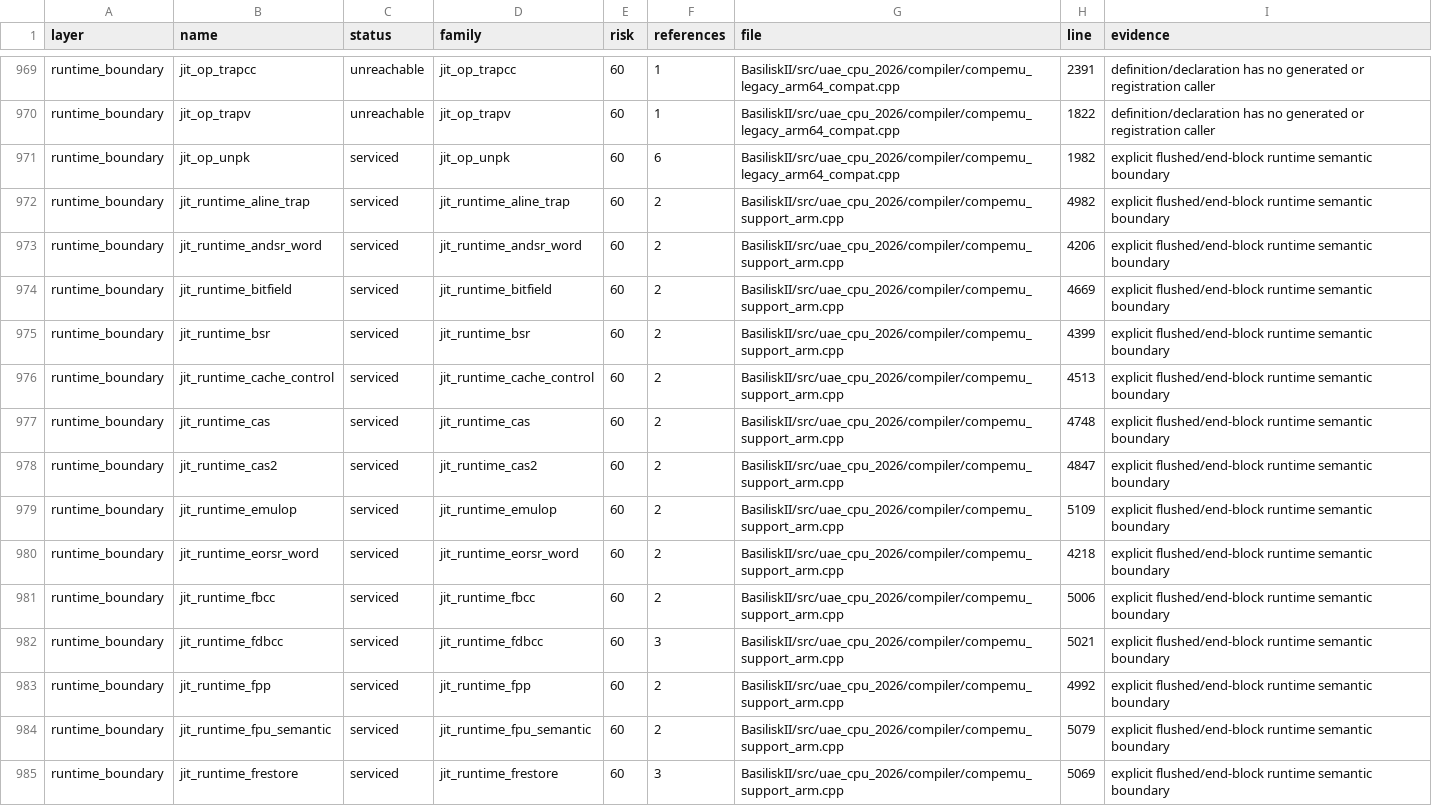
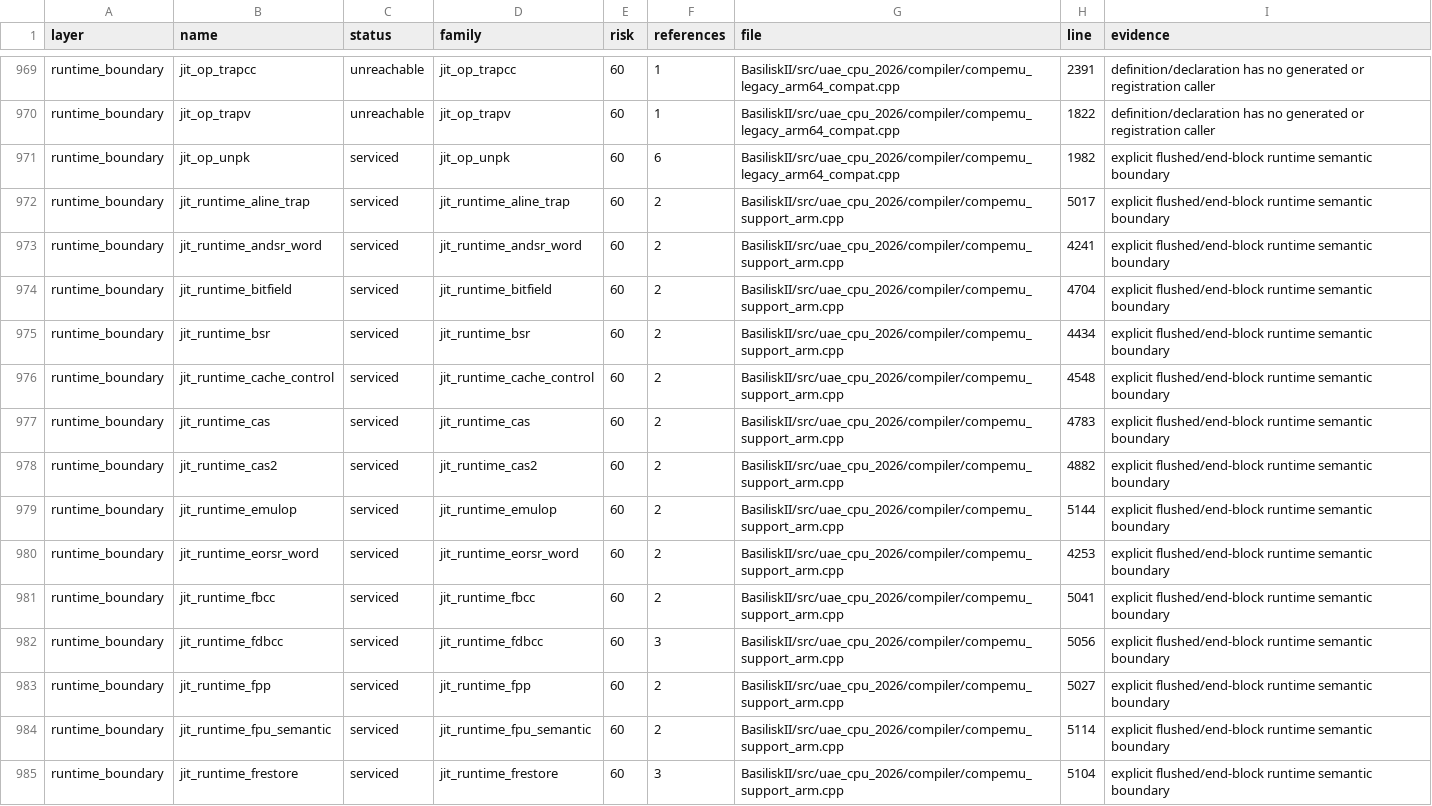
Before and after one commit to rcarmo/macemu, a CSV file: BasiliskII/docs/AARCH64_JIT_CLOSURE_INVENTORY.csv, drawn as a sheet; only a part is shown, gaps mark what is left out; the diff covers the shown part only.

```diff
--- a/BasiliskII/docs/AARCH64_JIT_CLOSURE_INVENTORY.csv
+++ b/BasiliskII/docs/AARCH64_JIT_CLOSURE_INVENTORY.csv
@@ -971,15 +971,15 @@ runtime_boundary,jit_op_trapv,unreachable,jit_op_trapv,60,1,BasiliskII/src/uae_c
 runtime_boundary,jit_op_unpk,serviced,jit_op_unpk,60,6,BasiliskII/src/uae_cpu_2026/compiler/compemu_legacy_arm64_compat.cpp,1982,explicit flushed/end-block runtime semantic boundary
-runtime_boundary,jit_runtime_aline_trap,serviced,jit_runtime_aline_trap,60,2,BasiliskII/src/uae_cpu_2026/compiler/compemu_support_arm.cpp,4982,explicit flushed/end-block runtime semantic boundary
-runtime_boundary,jit_runtime_andsr_word,serviced,jit_runtime_andsr_word,60,2,BasiliskII/src/uae_cpu_2026/compiler/compemu_support_arm.cpp,4206,explicit flushed/end-block runtime semantic boundary
-runtime_boundary,jit_runtime_bitfield,serviced,jit_runtime_bitfield,60,2,BasiliskII/src/uae_cpu_2026/compiler/compemu_support_arm.cpp,4669,explicit flushed/end-block runtime semantic boundary
-runtime_boundary,jit_runtime_bsr,serviced,jit_runtime_bsr,60,2,BasiliskII/src/uae_cpu_2026/compiler/compemu_support_arm.cpp,4399,explicit flushed/end-block runtime semantic boundary
-runtime_boundary,jit_runtime_cache_control,serviced,jit_runtime_cache_control,60,2,BasiliskII/src/uae_cpu_2026/compiler/compemu_support_arm.cpp,4513,explicit flushed/end-block runtime semantic boundary
-runtime_boundary,jit_runtime_cas,serviced,jit_runtime_cas,60,2,BasiliskII/src/uae_cpu_2026/compiler/compemu_support_arm.cpp,4748,explicit flushed/end-block runtime semantic boundary
-runtime_boundary,jit_runtime_cas2,serviced,jit_runtime_cas2,60,2,BasiliskII/src/uae_cpu_2026/compiler/compemu_support_arm.cpp,4847,explicit flushed/end-block runtime semantic boundary
-runtime_boundary,jit_runtime_emulop,serviced,jit_runtime_emulop,60,2,BasiliskII/src/uae_cpu_2026/compiler/compemu_support_arm.cpp,5109,explicit flushed/end-block runtime semantic boundary
-runtime_boundary,jit_runtime_eorsr_word,serviced,jit_runtime_eorsr_word,60,2,BasiliskII/src/uae_cpu_2026/compiler/compemu_support_arm.cpp,4218,explicit flushed/end-block runtime semantic boundary
-runtime_boundary,jit_runtime_fbcc,serviced,jit_runtime_fbcc,60,2,BasiliskII/src/uae_cpu_2026/compiler/compemu_support_arm.cpp,5006,explicit flushed/end-block runtime semantic boundary
-runtime_boundary,jit_runtime_fdbcc,serviced,jit_runtime_fdbcc,60,3,BasiliskII/src/uae_cpu_2026/compiler/compemu_support_arm.cpp,5021,explicit flushed/end-block runtime semantic boundary
-runtime_boundary,jit_runtime_fpp,serviced,jit_runtime_fpp,60,2,BasiliskII/src/uae_cpu_2026/compiler/compemu_support_arm.cpp,4992,explicit flushed/end-block runtime semantic boundary
-runtime_boundary,jit_runtime_fpu_semantic,serviced,jit_runtime_fpu_semantic,60,2,BasiliskII/src/uae_cpu_2026/compiler/compemu_support_arm.cpp,5079,explicit flushed/end-block runtime semantic boundary
-runtime_boundary,jit_runtime_frestore,serviced,jit_runtime_frestore,60,3,BasiliskII/src/uae_cpu_2026/compiler/compemu_support_arm.cpp,5069,explicit flushed/end-block runtime semantic boundary
+runtime_boundary,jit_runtime_aline_trap,serviced,jit_runtime_aline_trap,60,2,BasiliskII/src/uae_cpu_2026/compiler/compemu_support_arm.cpp,5017,explicit flushed/end-block runtime semantic boundary
+runtime_boundary,jit_runtime_andsr_word,serviced,jit_runtime_andsr_word,60,2,BasiliskII/src/uae_cpu_2026/compiler/compemu_support_arm.cpp,4241,explicit flushed/end-block runtime semantic boundary
+runtime_boundary,jit_runtime_bitfield,serviced,jit_runtime_bitfield,60,2,BasiliskII/src/uae_cpu_2026/compiler/compemu_support_arm.cpp,4704,explicit flushed/end-block runtime semantic boundary
+runtime_boundary,jit_runtime_bsr,serviced,jit_runtime_bsr,60,2,BasiliskII/src/uae_cpu_2026/compiler/compemu_support_arm.cpp,4434,explicit flushed/end-block runtime semantic boundary
+runtime_boundary,jit_runtime_cache_control,serviced,jit_runtime_cache_control,60,2,BasiliskII/src/uae_cpu_2026/compiler/compemu_support_arm.cpp,4548,explicit flushed/end-block runtime semantic boundary
+runtime_boundary,jit_runtime_cas,serviced,jit_runtime_cas,60,2,BasiliskII/src/uae_cpu_2026/compiler/compemu_support_arm.cpp,4783,explicit flushed/end-block runtime semantic boundary
+runtime_boundary,jit_runtime_cas2,serviced,jit_runtime_cas2,60,2,BasiliskII/src/uae_cpu_2026/compiler/compemu_support_arm.cpp,4882,explicit flushed/end-block runtime semantic boundary
+runtime_boundary,jit_runtime_emulop,serviced,jit_runtime_emulop,60,2,BasiliskII/src/uae_cpu_2026/compiler/compemu_support_arm.cpp,5144,explicit flushed/end-block runtime semantic boundary
+runtime_boundary,jit_runtime_eorsr_word,serviced,jit_runtime_eorsr_word,60,2,BasiliskII/src/uae_cpu_2026/compiler/compemu_support_arm.cpp,4253,explicit flushed/end-block runtime semantic boundary
+runtime_boundary,jit_runtime_fbcc,serviced,jit_runtime_fbcc,60,2,BasiliskII/src/uae_cpu_2026/compiler/compemu_support_arm.cpp,5041,explicit flushed/end-block runtime semantic boundary
+runtime_boundary,jit_runtime_fdbcc,serviced,jit_runtime_fdbcc,60,3,BasiliskII/src/uae_cpu_2026/compiler/compemu_support_arm.cpp,5056,explicit flushed/end-block runtime semantic boundary
+runtime_boundary,jit_runtime_fpp,serviced,jit_runtime_fpp,60,2,BasiliskII/src/uae_cpu_2026/compiler/compemu_support_arm.cpp,5027,explicit flushed/end-block runtime semantic boundary
+runtime_boundary,jit_runtime_fpu_semantic,serviced,jit_runtime_fpu_semantic,60,2,BasiliskII/src/uae_cpu_2026/compiler/compemu_support_arm.cpp,5114,explicit flushed/end-block runtime semantic boundary
+runtime_boundary,jit_runtime_frestore,serviced,jit_runtime_frestore,60,3,BasiliskII/src/uae_cpu_2026/compiler/compemu_support_arm.cpp,5104,explicit flushed/end-block runtime semantic boundary
```
Also changed, not shown: 15 edited cells elsewhere in this file, 8 other files.
